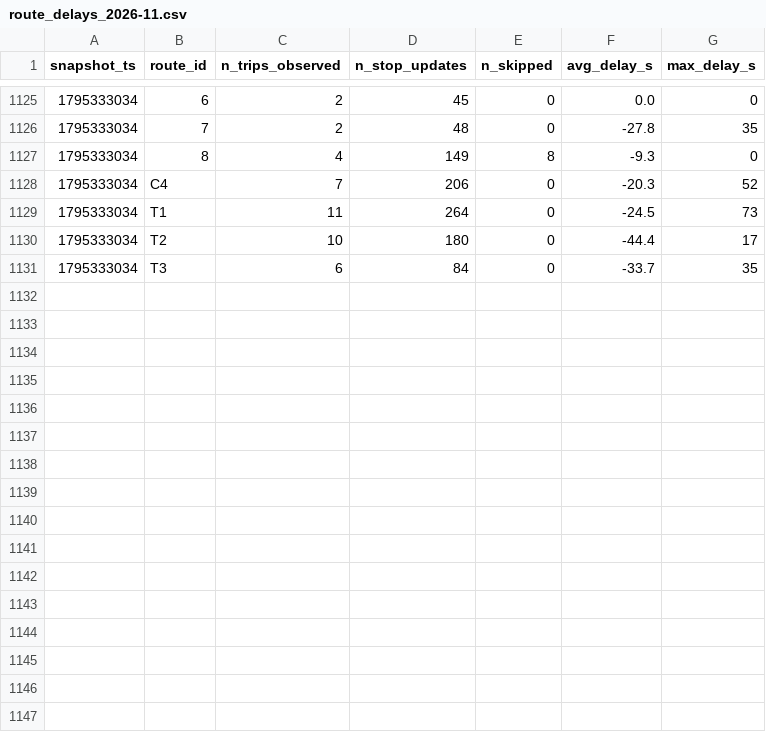
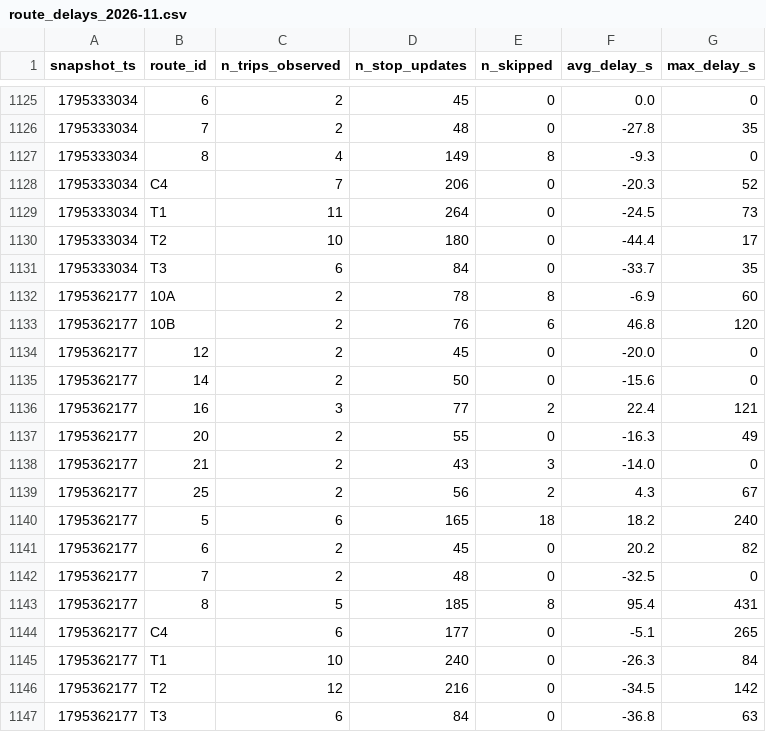
Before and after one commit to OumaimaBrahmi22/smart-mobility-lemans, a CSV file: data/history/route_delays_2026-11.csv, drawn as a sheet; only a part is shown, gaps mark what is left out.

```diff
--- a/data/history/route_delays_2026-11.csv
+++ b/data/history/route_delays_2026-11.csv
@@ -1131 +1131,17 @@ snapshot_ts,route_id,n_trips_observed,n_stop_updates,n_skipped,avg_delay_s,max_d
 1795333034,T3,6,84,0,-33.7,35
+1795362177,10A,2,78,8,-6.9,60
+1795362177,10B,2,76,6,46.8,120
+1795362177,12,2,45,0,-20.0,0
+1795362177,14,2,50,0,-15.6,0
+1795362177,16,3,77,2,22.4,121
+1795362177,20,2,55,0,-16.3,49
+1795362177,21,2,43,3,-14.0,0
+1795362177,25,2,56,2,4.3,67
+1795362177,5,6,165,18,18.2,240
+1795362177,6,2,45,0,20.2,82
+1795362177,7,2,48,0,-32.5,0
+1795362177,8,5,185,8,95.4,431
+1795362177,C4,6,177,0,-5.1,265
+1795362177,T1,10,240,0,-26.3,84
+1795362177,T2,12,216,0,-34.5,142
+1795362177,T3,6,84,0,-36.8,63
```
Also changed, not shown: 1 other file.
